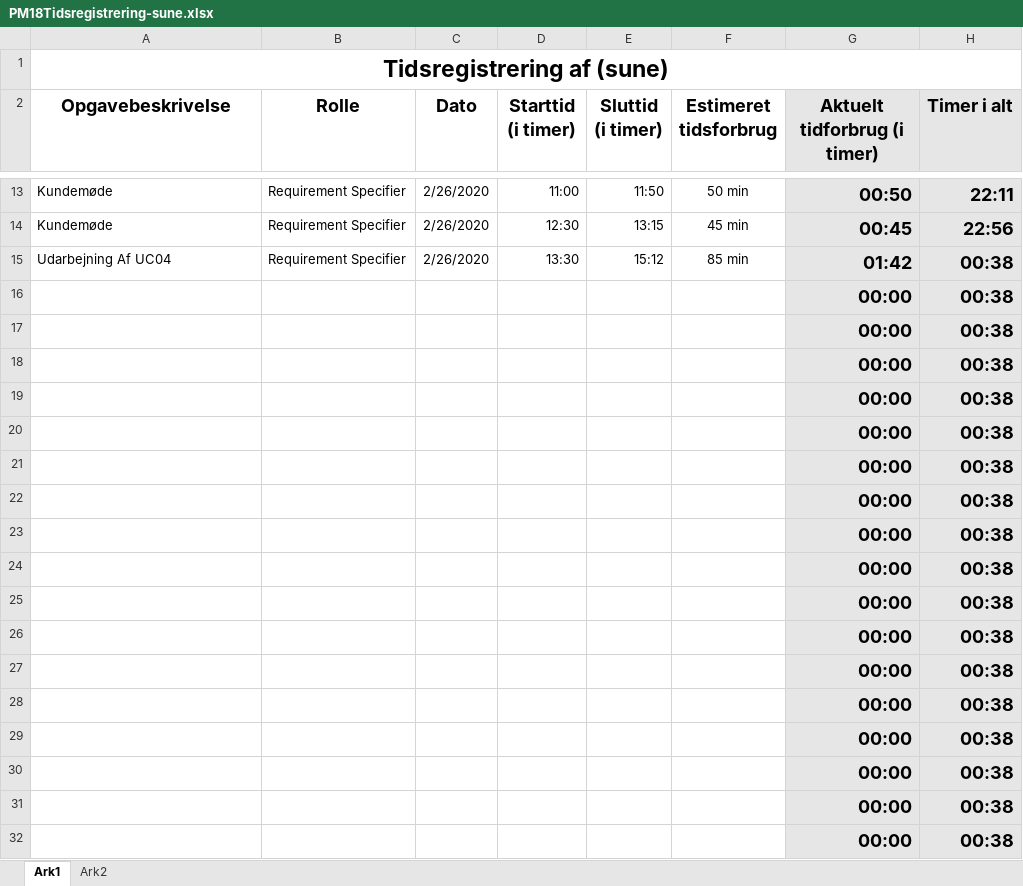
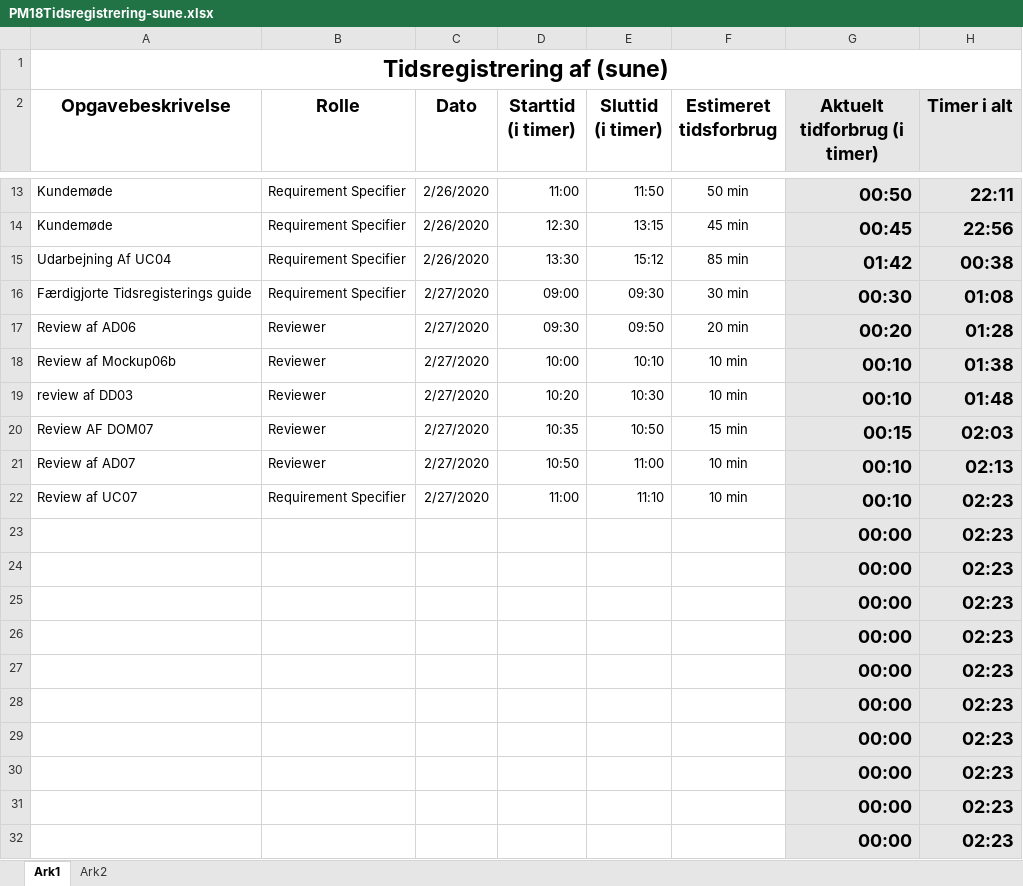
Before and after one commit to zealand-andp/HoeKulator, an Excel workbook: 08 Project Management/Tidsregistrering/PM18Tidsregistrering-sune.xlsx, sheet Ark1, drawn as a sheet; only a part is shown, gaps mark what is left out; values as stored, in another font and other column widths than the file's, no borders; charts and pictures not drawn; removed rows and columns are numbered as before the commit, all else as after; the diff names each change by its address in the sheet, - before the commit and + after, or states it on an @@ line.

Commit message:
added time

```diff
--- a/08 Project Management/Tidsregistrering/PM18Tidsregistrering-sune.xlsx (sheet Ark1)
+++ b/08 Project Management/Tidsregistrering/PM18Tidsregistrering-sune.xlsx (sheet Ark1)
-row 16:  |  |  |  |  |  | 00:00 | 00:38
-row 17:  |  |  |  |  |  | 00:00 | 00:38
-row 18:  |  |  |  |  |  | 00:00 | 00:38
-row 19:  |  |  |  |  |  | 00:00 | 00:38
-row 20:  |  |  |  |  |  | 00:00 | 00:38
-row 21:  |  |  |  |  |  | 00:00 | 00:38
-row 22:  |  |  |  |  |  | 00:00 | 00:38
+row 16: Færdigjorte Tidsregisterings guide | Requirement Specifier | 2/27/2020 | 09:00 | 09:30 | 30 min | 00:30 | 01:08
+row 17: Review af AD06 | Reviewer | 2/27/2020 | 09:30 | 09:50 | 20 min | 00:20 | 01:28
+row 18: Review af Mockup06b | Reviewer | 2/27/2020 | 10:00 | 10:10 | 10 min | 00:10 | 01:38
+row 19: review af DD03 | Reviewer | 2/27/2020 | 10:20 | 10:30 | 10 min | 00:10 | 01:48
+row 20: Review AF DOM07 | Reviewer | 2/27/2020 | 10:35 | 10:50 | 15 min | 00:15 | 02:03
+row 21: Review af AD07 | Reviewer | 2/27/2020 | 10:50 | 11:00 | 10 min | 00:10 | 02:13
+row 22: Review af UC07 | Requirement Specifier | 2/27/2020 | 11:00 | 11:10 | 10 min | 00:10 | 02:23
-H23:H32 (Timer i alt): 00:38
+H23:H32 (Timer i alt): 02:23
```
Also changed, not shown: charts or pictures.
